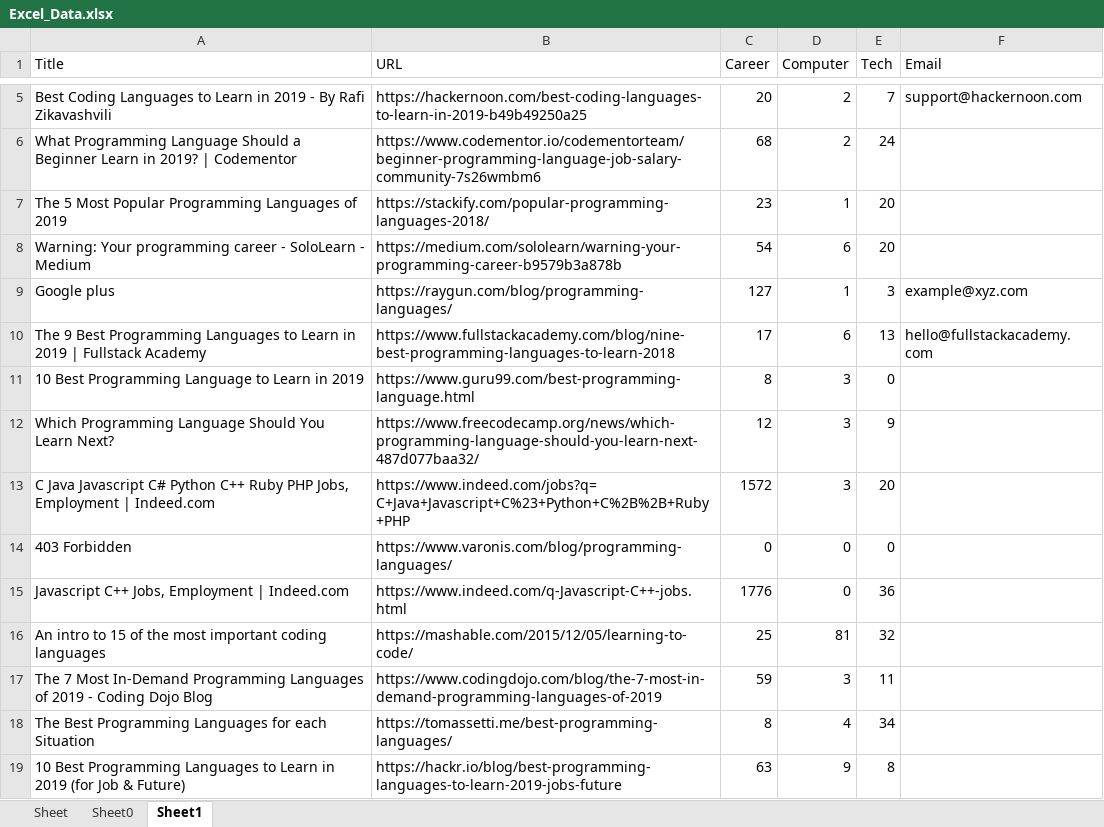
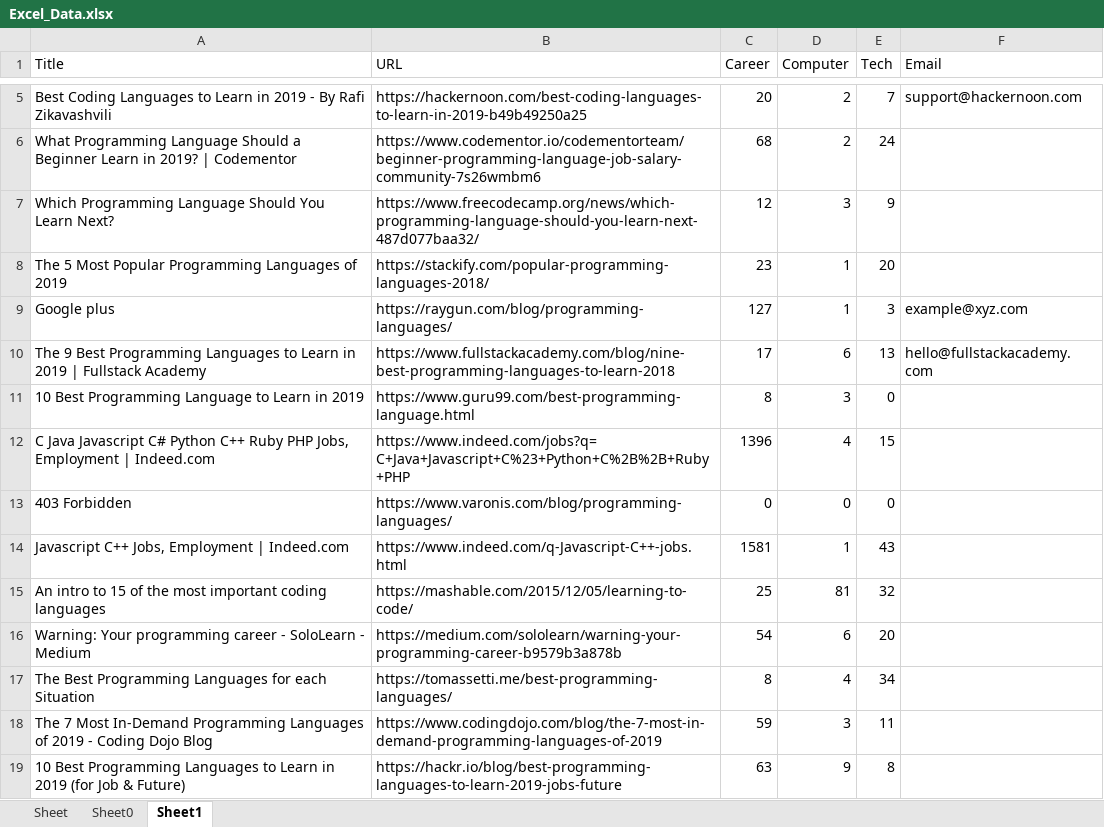
Before and after one commit to ablewer/WebScraper, an Excel workbook: Excel_Data.xlsx, sheet Sheet1, drawn as a sheet; only a part is shown, gaps mark what is left out; values as stored, in another font and other column widths than the file's, no borders; addresses are those after the commit; the diff names each change by its address in the sheet, - before the commit and + after, or states it on an @@ line.

```diff
--- a/Excel_Data.xlsx (sheet Sheet1)
+++ b/Excel_Data.xlsx (sheet Sheet1)
@@ row 12 moved to row 7: Which Programming Language Should You Le… @@
-C12 (Career): 1572
+C12 (Career): 1396
-D12 (Computer): 3
+D12 (Computer): 4
-E12 (Tech): 20
+E12 (Tech): 15
-C14 (Career): 1776
+C14 (Career): 1581
-D14 (Computer): 0
+D14 (Computer): 1
-E14 (Tech): 36
+E14 (Tech): 43
@@ row 8 moved to row 16: Warning: Your programming career - SoloL… @@
@@ row 18 moved to row 17: The Best Programming Languages for each … @@
```
Also changed, not shown: sheet Sheet0, 2 other files.
